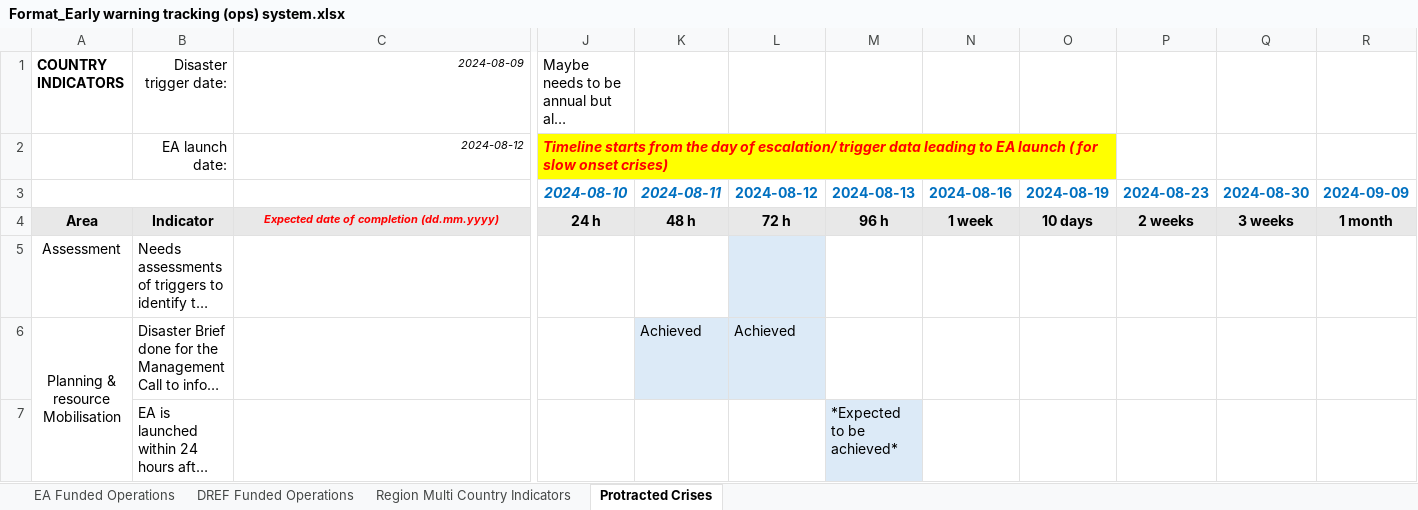
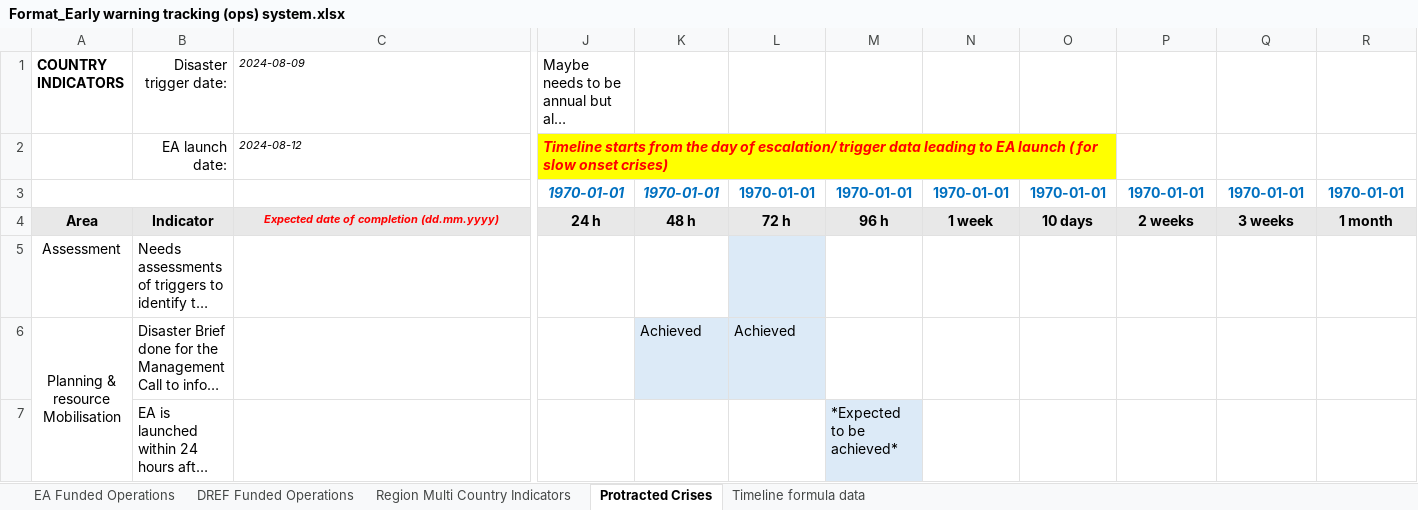
Before and after one commit to TKartist/Dashlivery, an Excel workbook: dummy_data/Format_Early warning tracking (ops) system.xlsx, sheet Protracted Crises, drawn as a sheet; only a part is shown, gaps mark what is left out; long unchanged cells end in …; values as stored, in another font and other column widths than the file's, no borders; conditional formats not drawn; removed rows and columns are numbered as before the commit, all else as after; rows hold the shown columns only; the diff names each change by its address in the sheet, - before the commit and + after, or states it on an @@ line.

```diff
--- a/dummy_data/Format_Early warning tracking (ops) system.xlsx (sheet Protracted Crises)
+++ b/dummy_data/Format_Early warning tracking (ops) system.xlsx (sheet Protracted Crises)
@@ sheet tab unhidden: Timeline formula data @@
-C1:C2 alignment: right
+C1:C2 alignment: left
-row 3:  |  |  | 2024-08-10 | 2024-08-11 | 2024-08-12 | 2024-08-13 | 2024-08-16 | 2024-08-19 | 2024-08-23 | 2024-08-30 | 2024-09-09
+row 3:  |  |  | 1970-01-01 | 1970-01-01 | 1970-01-01 | 1970-01-01 | 1970-01-01 | 1970-01-01 | 1970-01-01 | 1970-01-01 | 1970-01-01
```
Also changed, not shown: sheet Region Multi Country Indicators, sheet EA Funded Operations, sheet DREF Funded Operations, 2 other files.
